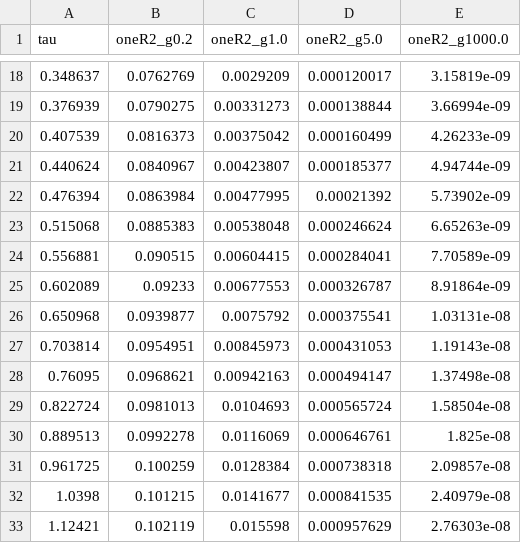
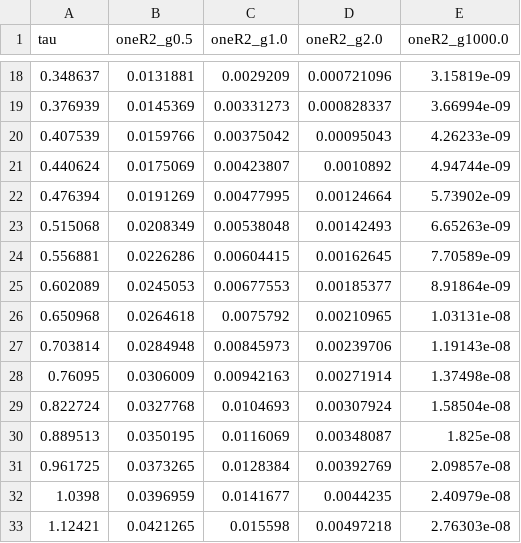
Before and after one commit to mhpbreugem/REZN, a CSV file: figures/fig_knife_edge_data.csv, drawn as a sheet; only a part is shown, gaps mark what is left out; the diff covers the shown part only.

```diff
--- a/figures/fig_knife_edge_data.csv
+++ b/figures/fig_knife_edge_data.csv
@@ -1 +1 @@
-tau,oneR2_g0.2,oneR2_g1.0,oneR2_g5.0,oneR2_g1000.0
+tau,oneR2_g0.5,oneR2_g1.0,oneR2_g2.0,oneR2_g1000.0
@@ -18,16 +18,16 @@ tau,oneR2_g0.2,oneR2_g1.0,oneR2_g5.0,oneR2_g1000.0
-0.348637,0.0762769,0.0029209,0.000120017,3.15819e-09
-0.376939,0.0790275,0.00331273,0.000138844,3.66994e-09
-0.407539,0.0816373,0.00375042,0.000160499,4.26233e-09
-0.440624,0.0840967,0.00423807,0.000185377,4.94744e-09
-0.476394,0.0863984,0.00477995,0.00021392,5.73902e-09
-0.515068,0.0885383,0.00538048,0.000246624,6.65263e-09
-0.556881,0.090515,0.00604415,0.000284041,7.70589e-09
-0.602089,0.09233,0.00677553,0.000326787,8.91864e-09
-0.650968,0.0939877,0.0075792,0.000375541,1.03131e-08
-0.703814,0.0954951,0.00845973,0.000431053,1.19143e-08
-0.76095,0.0968621,0.00942163,0.000494147,1.37498e-08
-0.822724,0.0981013,0.0104693,0.000565724,1.58504e-08
-0.889513,0.0992278,0.0116069,0.000646761,1.825e-08
-0.961725,0.100259,0.0128384,0.000738318,2.09857e-08
-1.0398,0.101215,0.0141677,0.000841535,2.40979e-08
-1.12421,0.102119,0.015598,0.000957629,2.76303e-08
+0.348637,0.0131881,0.0029209,0.000721096,3.15819e-09
+0.376939,0.0145369,0.00331273,0.000828337,3.66994e-09
+0.407539,0.0159766,0.00375042,0.00095043,4.26233e-09
+0.440624,0.0175069,0.00423807,0.0010892,4.94744e-09
+0.476394,0.0191269,0.00477995,0.00124664,5.73902e-09
+0.515068,0.0208349,0.00538048,0.00142493,6.65263e-09
+0.556881,0.0226286,0.00604415,0.00162645,7.70589e-09
+0.602089,0.0245053,0.00677553,0.00185377,8.91864e-09
+0.650968,0.0264618,0.0075792,0.00210965,1.03131e-08
+0.703814,0.0284948,0.00845973,0.00239706,1.19143e-08
+0.76095,0.0306009,0.00942163,0.00271914,1.37498e-08
+0.822724,0.0327768,0.0104693,0.00307924,1.58504e-08
+0.889513,0.0350195,0.0116069,0.00348087,1.825e-08
+0.961725,0.0373265,0.0128384,0.00392769,2.09857e-08
+1.0398,0.0396959,0.0141677,0.0044235,2.40979e-08
+1.12421,0.0421265,0.015598,0.00497218,2.76303e-08
```
Also changed, not shown: 88 edited cells elsewhere in this file, 4 other files.
